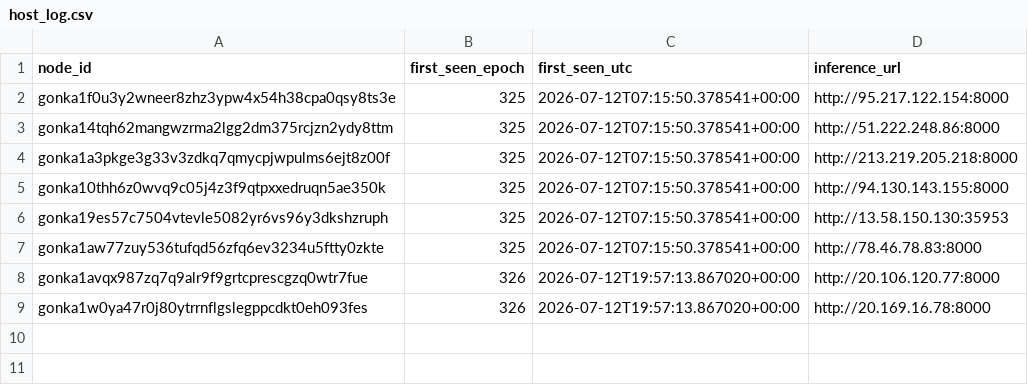
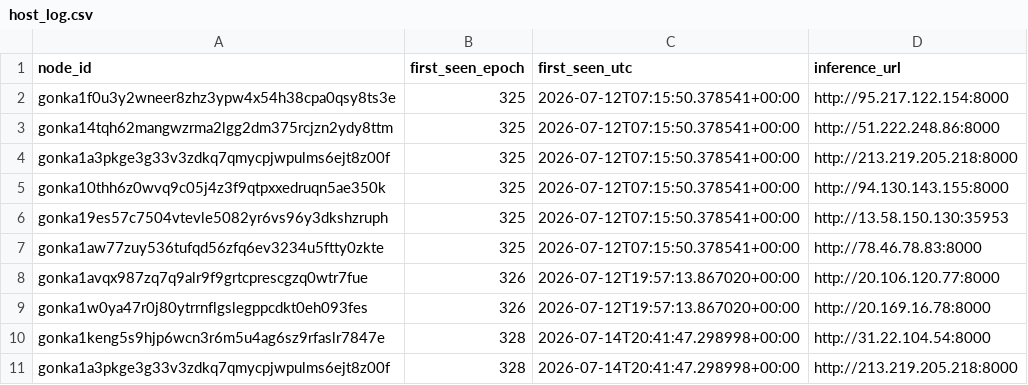
Before and after one commit to dmitriikokh-svg/gonka-host-bot, a CSV file: state/host_log.csv, drawn as a sheet; the diff names each change by its address in the sheet, - before the commit and + after, or states it on an @@ line.

Commit message:
Update hosts state [skip ci]

```diff
--- a/state/host_log.csv
+++ b/state/host_log.csv
+row 10: gonka1keng5s9hjp6wcn3r6m5u4ag6sz9rfaslr7847e | 328 | 2026-07-14T20:41:47.298998+00:00 | http://31.22.104.54:8000
+row 11: gonka1a3pkge3g33v3zdkq7qmycpjwpulms6ejt8z00f | 328 | 2026-07-14T20:41:47.298998+00:00 | http://213.219.205.218:8000
```
Also changed, not shown: 1 other file.
